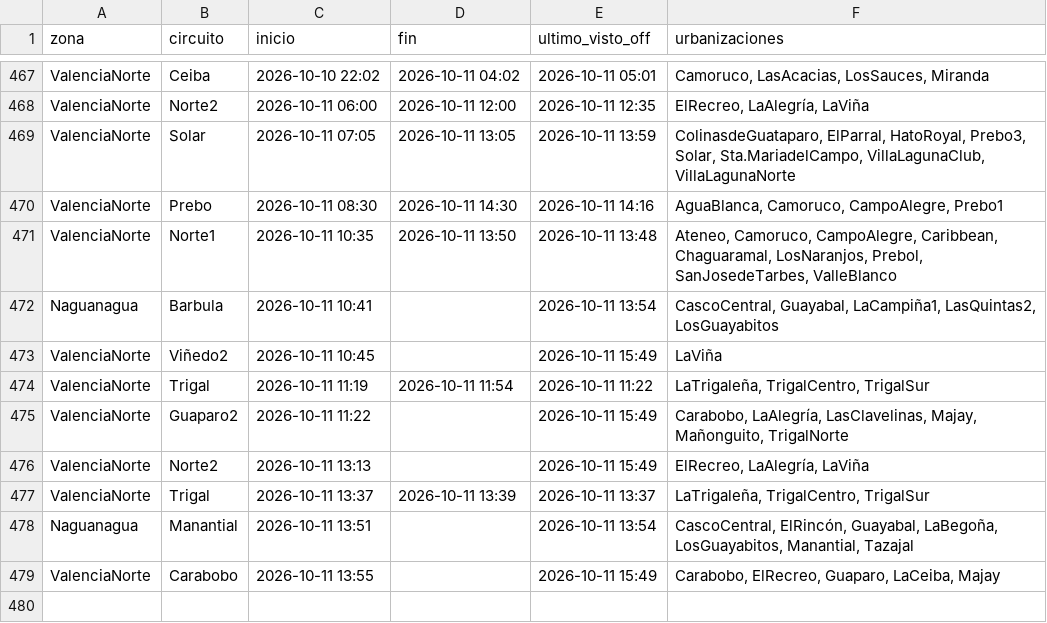
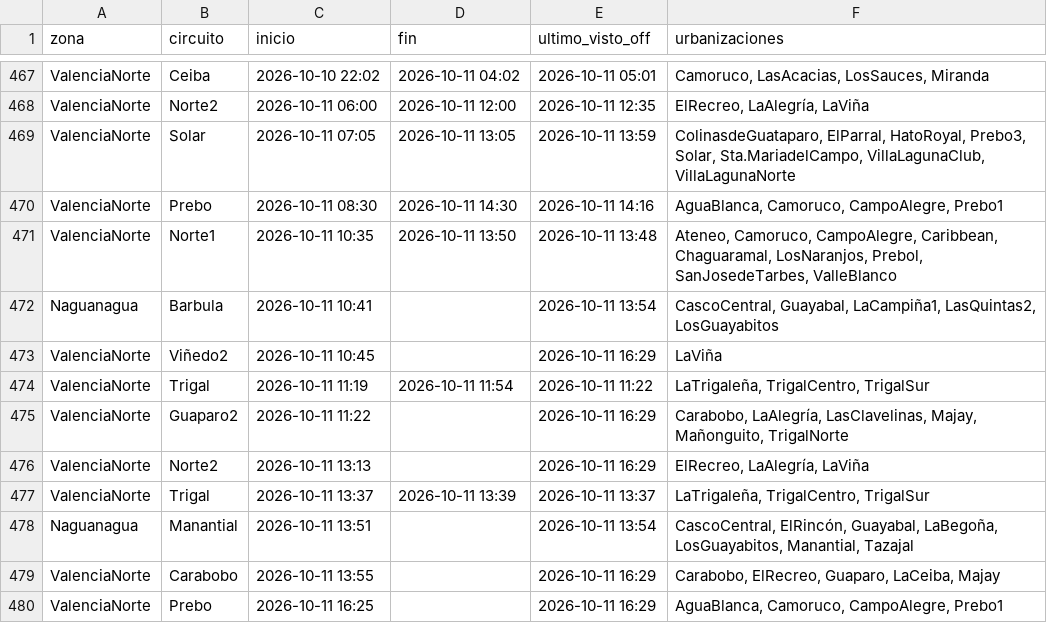
Before and after one commit to ricardotester12-glitch/cortes-luz-valencia, a CSV file: data/cortes.csv, drawn as a sheet; only a part is shown, gaps mark what is left out.

```diff
--- a/data/cortes.csv
+++ b/data/cortes.csv
@@ -472,8 +472,9 @@ ValenciaNorte,Norte1,2026-10-11 10:35,2026-10-11 13:50,2026-10-11 13:48,"Ateneo,
 Naguanagua,Barbula,2026-10-11 10:41,,2026-10-11 13:54,"CascoCentral, Guayabal, LaCampiña1, LasQuintas2, LosGuayabitos"
-ValenciaNorte,Viñedo2,2026-10-11 10:45,,2026-10-11 15:49,LaViña
+ValenciaNorte,Viñedo2,2026-10-11 10:45,,2026-10-11 16:29,LaViña
 ValenciaNorte,Trigal,2026-10-11 11:19,2026-10-11 11:54,2026-10-11 11:22,"LaTrigaleña, TrigalCentro, TrigalSur"
-ValenciaNorte,Guaparo2,2026-10-11 11:22,,2026-10-11 15:49,"Carabobo, LaAlegría, LasClavelinas, Majay, Mañonguito, TrigalNorte"
-ValenciaNorte,Norte2,2026-10-11 13:13,,2026-10-11 15:49,"ElRecreo, LaAlegría, LaViña"
+ValenciaNorte,Guaparo2,2026-10-11 11:22,,2026-10-11 16:29,"Carabobo, LaAlegría, LasClavelinas, Majay, Mañonguito, TrigalNorte"
+ValenciaNorte,Norte2,2026-10-11 13:13,,2026-10-11 16:29,"ElRecreo, LaAlegría, LaViña"
 ValenciaNorte,Trigal,2026-10-11 13:37,2026-10-11 13:39,2026-10-11 13:37,"LaTrigaleña, TrigalCentro, TrigalSur"
 Naguanagua,Manantial,2026-10-11 13:51,,2026-10-11 13:54,"CascoCentral, ElRincón, Guayabal, LaBegoña, LosGuayabitos, Manantial, Tazajal"
-ValenciaNorte,Carabobo,2026-10-11 13:55,,2026-10-11 15:49,"Carabobo, ElRecreo, Guaparo, LaCeiba, Majay"
+ValenciaNorte,Carabobo,2026-10-11 13:55,,2026-10-11 16:29,"Carabobo, ElRecreo, Guaparo, LaCeiba, Majay"
+ValenciaNorte,Prebo,2026-10-11 16:25,,2026-10-11 16:29,"AguaBlanca, Camoruco, CampoAlegre, Prebo1"
```
Also changed, not shown: data/reportes.csv, 1 other file.
